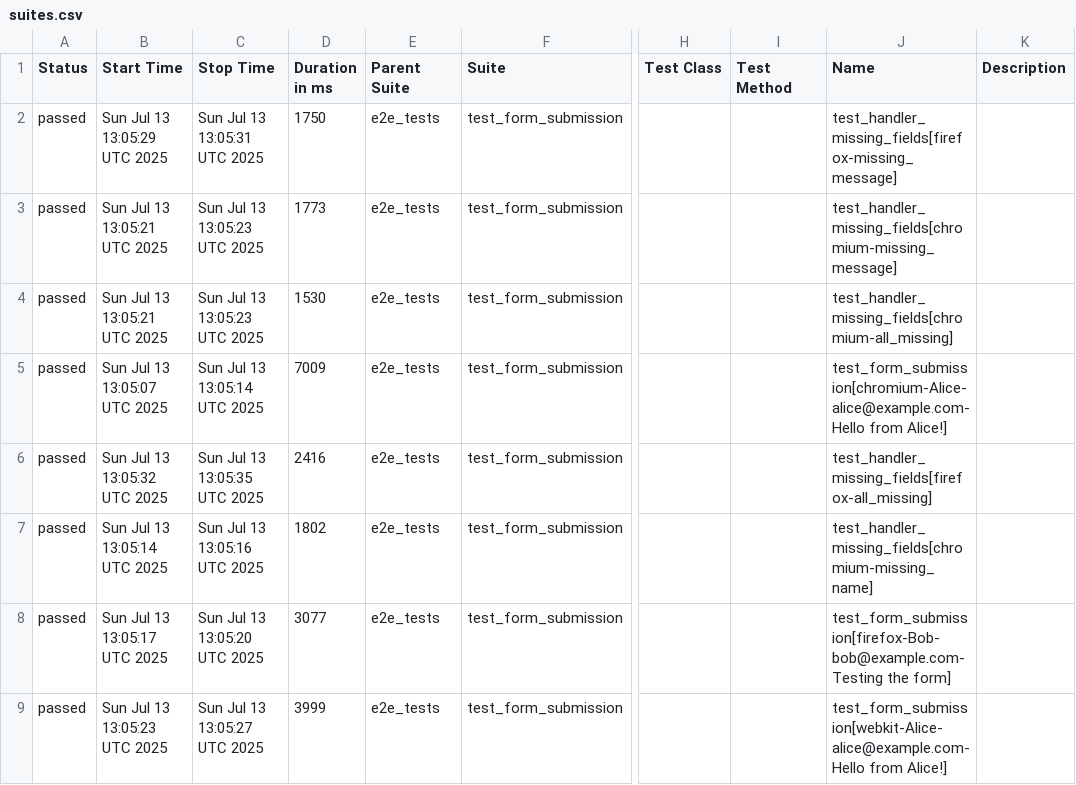
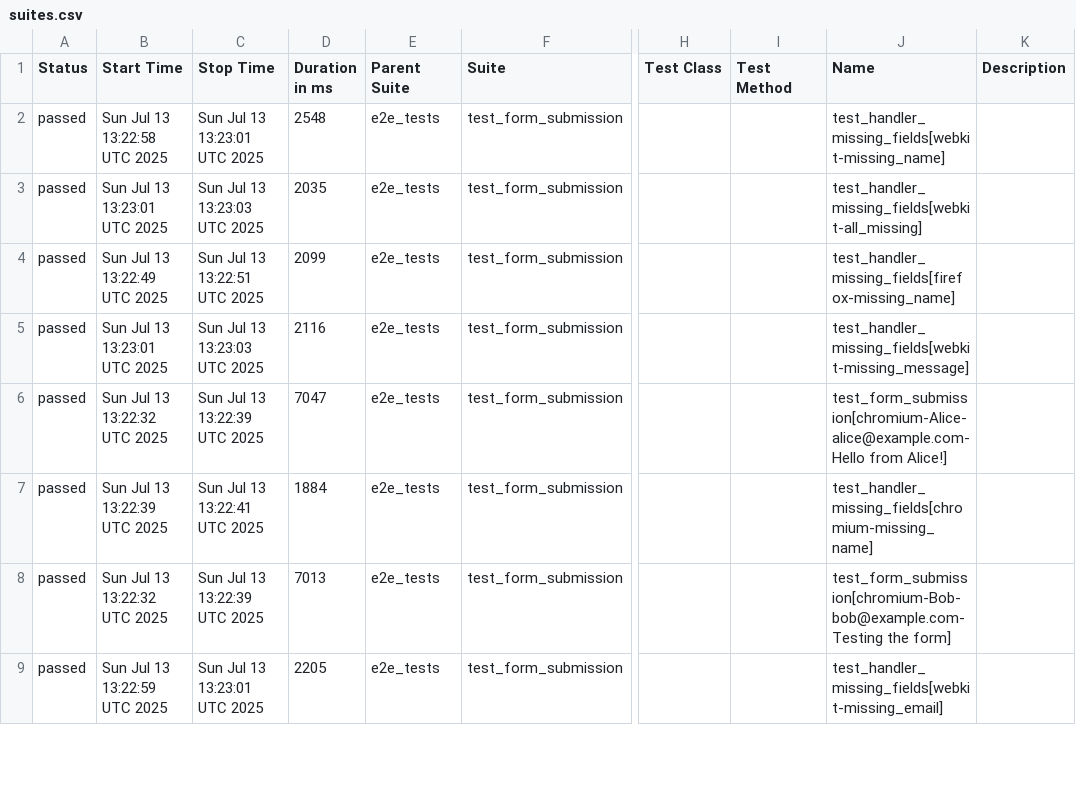
Before and after one commit to jesuspb2/my-cicd-portfolio, a CSV file: data/suites.csv, drawn as a sheet; only a part is shown, gaps mark what is left out; the diff covers the shown part only; the diff names each change by its address in the sheet, - before the commit and + after, or states it on an @@ line.

```diff
--- a/data/suites.csv
+++ b/data/suites.csv
-B2 (Start Time): Sun Jul 13 13:05:29 UTC 2025
+B2 (Start Time): Sun Jul 13 13:22:58 UTC 2025
-C2 (Stop Time): Sun Jul 13 13:05:31 UTC 2025
+C2 (Stop Time): Sun Jul 13 13:23:01 UTC 2025
-D2 (Duration in ms): 1750
+D2 (Duration in ms): 2548
-J2 (Name): test_handler_missing_fields[firefox-missing_message]
+J2 (Name): test_handler_missing_fields[webkit-missing_name]
-B3 (Start Time): Sun Jul 13 13:05:21 UTC 2025
+B3 (Start Time): Sun Jul 13 13:23:01 UTC 2025
-C3 (Stop Time): Sun Jul 13 13:05:23 UTC 2025
+C3 (Stop Time): Sun Jul 13 13:23:03 UTC 2025
-D3 (Duration in ms): 1773
+D3 (Duration in ms): 2035
-J3 (Name): test_handler_missing_fields[chromium-missing_message]
+J3 (Name): test_handler_missing_fields[webkit-all_missing]
-B4 (Start Time): Sun Jul 13 13:05:21 UTC 2025
+B4 (Start Time): Sun Jul 13 13:22:49 UTC 2025
-C4 (Stop Time): Sun Jul 13 13:05:23 UTC 2025
+C4 (Stop Time): Sun Jul 13 13:22:51 UTC 2025
-D4 (Duration in ms): 1530
+D4 (Duration in ms): 2099
-J4 (Name): test_handler_missing_fields[chromium-all_missing]
+J4 (Name): test_handler_missing_fields[firefox-missing_name]
-B5 (Start Time): Sun Jul 13 13:05:07 UTC 2025
+B5 (Start Time): Sun Jul 13 13:23:01 UTC 2025
-C5 (Stop Time): Sun Jul 13 13:05:14 UTC 2025
+C5 (Stop Time): Sun Jul 13 13:23:03 UTC 2025
-D5 (Duration in ms): 7009
+D5 (Duration in ms): 2116
-J5 (Name): test_form_submission[chromium-Alice-alice@example.com-Hello from Alice!]
+J5 (Name): test_handler_missing_fields[webkit-missing_message]
-B6 (Start Time): Sun Jul 13 13:05:32 UTC 2025
+B6 (Start Time): Sun Jul 13 13:22:32 UTC 2025
-C6 (Stop Time): Sun Jul 13 13:05:35 UTC 2025
+C6 (Stop Time): Sun Jul 13 13:22:39 UTC 2025
-D6 (Duration in ms): 2416
+D6 (Duration in ms): 7047
-J6 (Name): test_handler_missing_fields[firefox-all_missing]
+J6 (Name): test_form_submission[chromium-Alice-alice@example.com-Hello from Alice!]
-B7 (Start Time): Sun Jul 13 13:05:14 UTC 2025
+B7 (Start Time): Sun Jul 13 13:22:39 UTC 2025
-C7 (Stop Time): Sun Jul 13 13:05:16 UTC 2025
+C7 (Stop Time): Sun Jul 13 13:22:41 UTC 2025
-D7 (Duration in ms): 1802
+D7 (Duration in ms): 1884
-B8 (Start Time): Sun Jul 13 13:05:17 UTC 2025
+B8 (Start Time): Sun Jul 13 13:22:32 UTC 2025
-C8 (Stop Time): Sun Jul 13 13:05:20 UTC 2025
+C8 (Stop Time): Sun Jul 13 13:22:39 UTC 2025
-D8 (Duration in ms): 3077
+D8 (Duration in ms): 7013
-J8 (Name): test_form_submission[firefox-Bob-bob@example.com-Testing the form]
+J8 (Name): test_form_submission[chromium-Bob-bob@example.com-Testing the form]
-B9 (Start Time): Sun Jul 13 13:05:23 UTC 2025
+B9 (Start Time): Sun Jul 13 13:22:59 UTC 2025
-C9 (Stop Time): Sun Jul 13 13:05:27 UTC 2025
+C9 (Stop Time): Sun Jul 13 13:23:01 UTC 2025
-D9 (Duration in ms): 3999
+D9 (Duration in ms): 2205
-J9 (Name): test_form_submission[webkit-Alice-alice@example.com-Hello from Alice!]
+J9 (Name): test_handler_missing_fields[webkit-missing_email]
```
Also changed, not shown: 40 edited cells elsewhere in this file, 32 other files.
